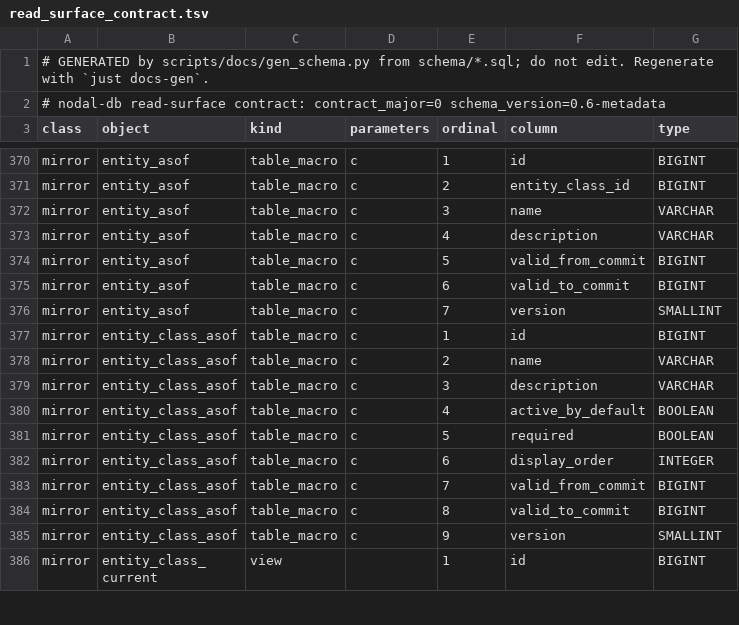
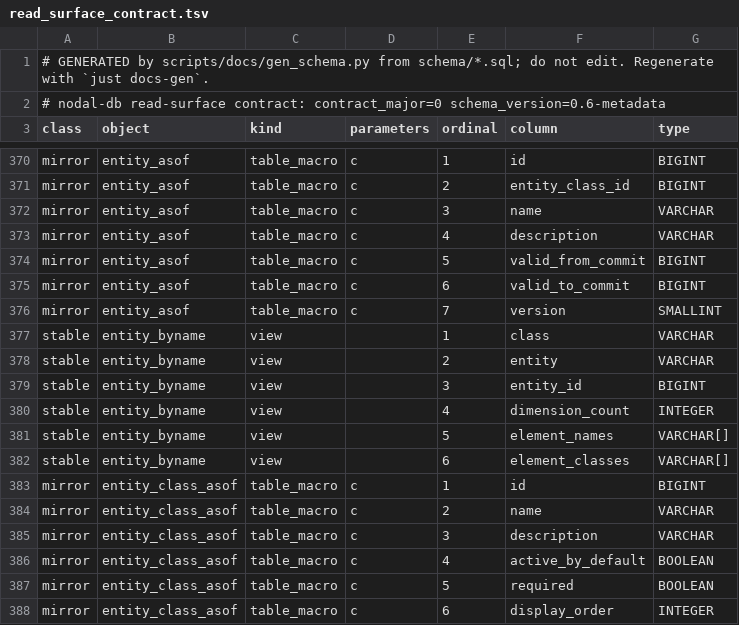
Before and after one commit to nodal-tools/nodal-db, a TSV file: schema/read_surface_contract.tsv, drawn as a sheet; only a part is shown, gaps mark what is left out; the shorter side is filled out with more unchanged rows.

```diff
--- a/schema/read_surface_contract.tsv
+++ b/schema/read_surface_contract.tsv
@@ -376,2 +376,8 @@ mirror	entity_asof	table_macro	c	6	valid_to_commit	BIGINT
 mirror	entity_asof	table_macro	c	7	version	SMALLINT
+stable	entity_byname	view		1	class	VARCHAR
+stable	entity_byname	view		2	entity	VARCHAR
+stable	entity_byname	view		3	entity_id	BIGINT
+stable	entity_byname	view		4	dimension_count	INTEGER
+stable	entity_byname	view		5	element_names	VARCHAR[]
+stable	entity_byname	view		6	element_classes	VARCHAR[]
 mirror	entity_class_asof	table_macro	c	1	id	BIGINT
```
Also changed, not shown: 15 other files.
